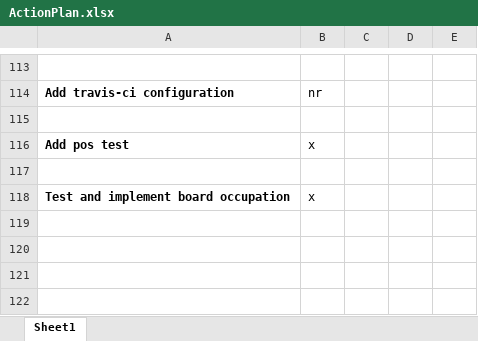
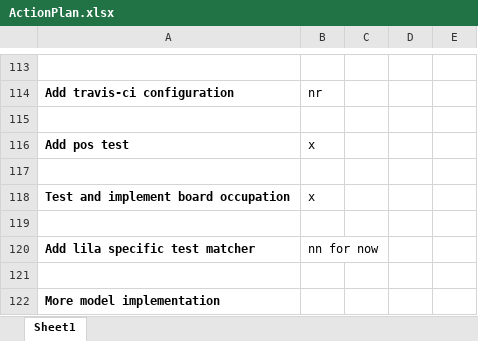
Before and after one commit to LeonidPozamantir/li-ja, an Excel workbook: ActionPlan.xlsx, sheet Sheet1, drawn as a sheet; only a part is shown, gaps mark what is left out; values as stored, in another font and other column widths than the file's, no borders; the diff names each change by its address in the sheet, - before the commit and + after, or states it on an @@ line.

Commit message:
more model implementation

```diff
--- a/ActionPlan.xlsx (sheet Sheet1)
+++ b/ActionPlan.xlsx (sheet Sheet1)
+row 119: (empty)
+row 120: Add lila specific test matcher | nn for now
+row 121: (empty)
+row 122: More model implementation
```
Also changed, not shown: 5 other files.
